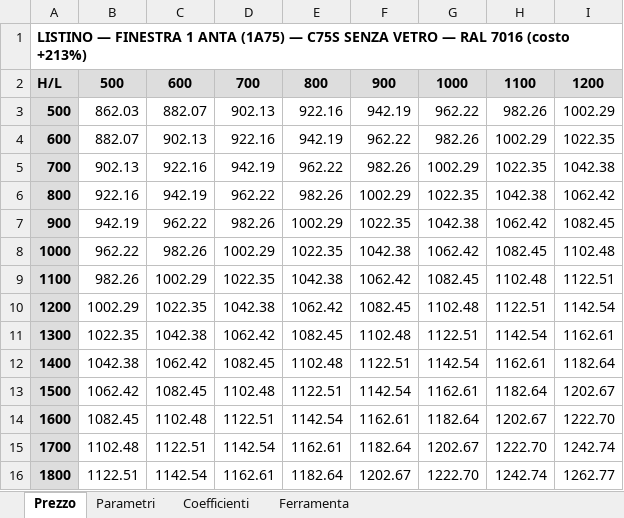
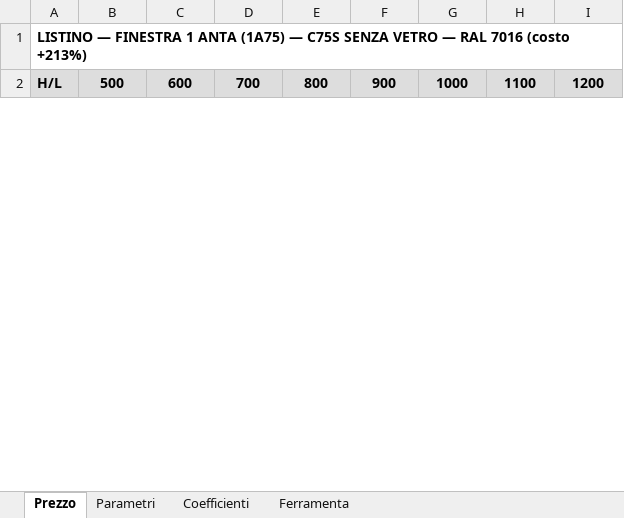
Before and after one commit to ncalzolari/CAM, an Excel workbook: listini-c75s/F1_SENZA_VETRO.xlsx, sheet Prezzo, drawn as a sheet; only a part is shown; values as stored, in another font and other column widths than the file's, no borders; removed rows and columns are numbered as before the commit, all else as after; the diff covers the shown part only; the diff names each change by its address in the sheet, - before the commit and + after, or states it on an @@ line.

```diff
--- a/listini-c75s/F1_SENZA_VETRO.xlsx (sheet Prezzo)
+++ b/listini-c75s/F1_SENZA_VETRO.xlsx (sheet Prezzo)
-row 3: 500 | 862.03 | 882.07 | 902.13 | 922.16 | 942.19 | 962.22 | 982.26 | 1002.29
-row 4: 600 | 882.07 | 902.13 | 922.16 | 942.19 | 962.22 | 982.26 | 1002.29 | 1022.35
-row 5: 700 | 902.13 | 922.16 | 942.19 | 962.22 | 982.26 | 1002.29 | 1022.35 | 1042.38
-row 6: 800 | 922.16 | 942.19 | 962.22 | 982.26 | 1002.29 | 1022.35 | 1042.38 | 1062.42
-row 7: 900 | 942.19 | 962.22 | 982.26 | 1002.29 | 1022.35 | 1042.38 | 1062.42 | 1082.45
-row 8: 1000 | 962.22 | 982.26 | 1002.29 | 1022.35 | 1042.38 | 1062.42 | 1082.45 | 1102.48
-row 9: 1100 | 982.26 | 1002.29 | 1022.35 | 1042.38 | 1062.42 | 1082.45 | 1102.48 | 1122.51
-row 10: 1200 | 1002.29 | 1022.35 | 1042.38 | 1062.42 | 1082.45 | 1102.48 | 1122.51 | 1142.54
-row 11: 1300 | 1022.35 | 1042.38 | 1062.42 | 1082.45 | 1102.48 | 1122.51 | 1142.54 | 1162.61
-row 12: 1400 | 1042.38 | 1062.42 | 1082.45 | 1102.48 | 1122.51 | 1142.54 | 1162.61 | 1182.64
-row 13: 1500 | 1062.42 | 1082.45 | 1102.48 | 1122.51 | 1142.54 | 1162.61 | 1182.64 | 1202.67
-row 14: 1600 | 1082.45 | 1102.48 | 1122.51 | 1142.54 | 1162.61 | 1182.64 | 1202.67 | 1222.70
-row 15: 1700 | 1102.48 | 1122.51 | 1142.54 | 1162.61 | 1182.64 | 1202.67 | 1222.70 | 1242.74
-row 16: 1800 | 1122.51 | 1142.54 | 1162.61 | 1182.64 | 1202.67 | 1222.70 | 1242.74 | 1262.77
```
Also changed, not shown: 32 added rows and 18 removed rows elsewhere in this sheet, sheet Ferramenta, listini-c75s/F2_SENZA_VETRO.xlsx, listini-c75s/FISSO_SENZA_VETRO.xlsx, 4 other files.
